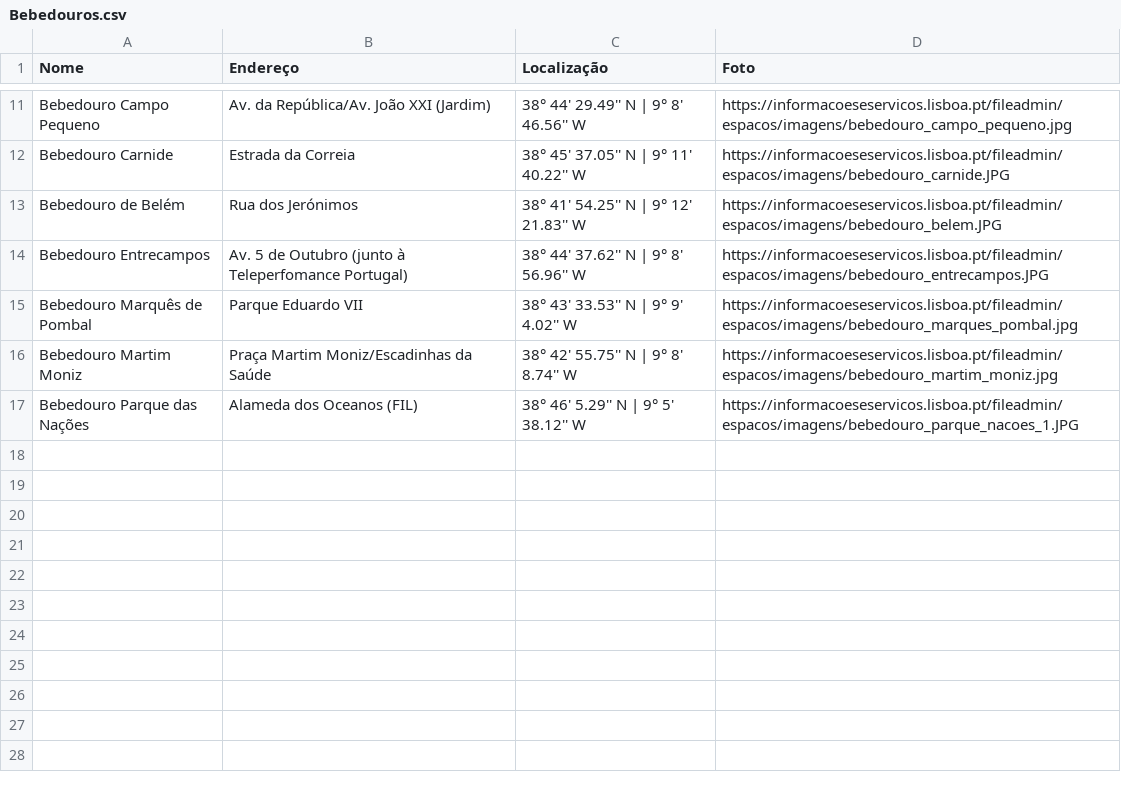
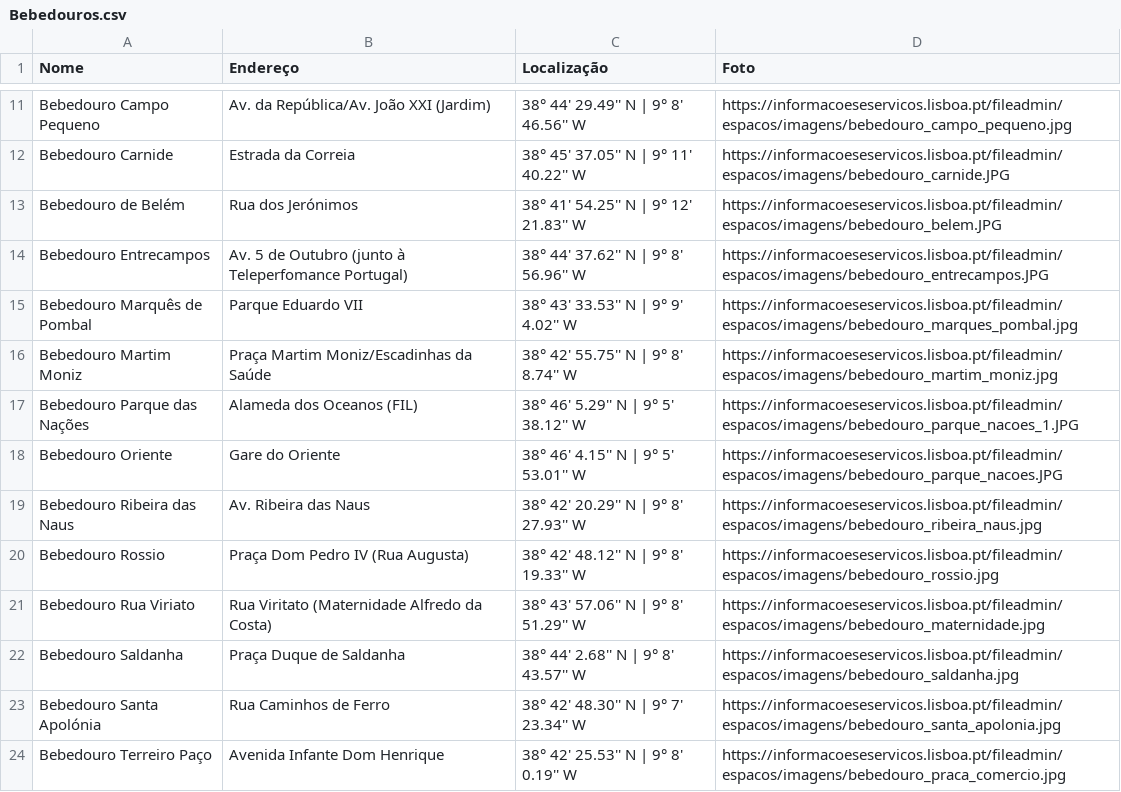
Before and after one commit to georgehfc/step-by-tech, a CSV file: Bebedouros.csv, drawn as a sheet; only a part is shown, gaps mark what is left out; the diff names each change by its address in the sheet, - before the commit and + after, or states it on an @@ line.

Commit message:
updated csv

```diff
--- a/Bebedouros.csv
+++ b/Bebedouros.csv
+row 18: Bebedouro Oriente | Gare do Oriente | 38° 46' 4.15'' N | 9° 5' 53.01'' W | https://informacoeseservicos.lisboa.pt/fileadmin/espacos/imagens/bebedouro_parque_nacoes.JPG
+row 19: Bebedouro Ribeira das Naus | Av. Ribeira das Naus | 38° 42' 20.29'' N | 9° 8' 27.93'' W | https://informacoeseservicos.lisboa.pt/fileadmin/espacos/imagens/bebedouro_ribeira_naus.jpg
+row 20: Bebedouro Rossio | Praça Dom Pedro IV (Rua Augusta) | 38° 42' 48.12'' N | 9° 8' 19.33'' W | https://informacoeseservicos.lisboa.pt/fileadmin/espacos/imagens/bebedouro_rossio.jpg
+row 21: Bebedouro Rua Viriato | Rua Viritato (Maternidade Alfredo da Costa) | 38° 43' 57.06'' N | 9° 8' 51.29'' W | https://informacoeseservicos.lisboa.pt/fileadmin/espacos/imagens/bebedouro_maternidade.jpg
+row 22: Bebedouro Saldanha | Praça Duque de Saldanha | 38° 44' 2.68'' N | 9° 8' 43.57'' W | https://informacoeseservicos.lisboa.pt/fileadmin/espacos/imagens/bebedouro_saldanha.jpg
+row 23: Bebedouro Santa Apolónia | Rua Caminhos de Ferro | 38° 42' 48.30'' N | 9° 7' 23.34'' W | https://informacoeseservicos.lisboa.pt/fileadmin/espacos/imagens/bebedouro_santa_apolonia.jpg
+row 24: Bebedouro Terreiro Paço | Avenida Infante Dom Henrique | 38° 42' 25.53'' N | 9° 8' 0.19'' W | https://informacoeseservicos.lisboa.pt/fileadmin/espacos/imagens/bebedouro_praca_comercio.jpg
```
